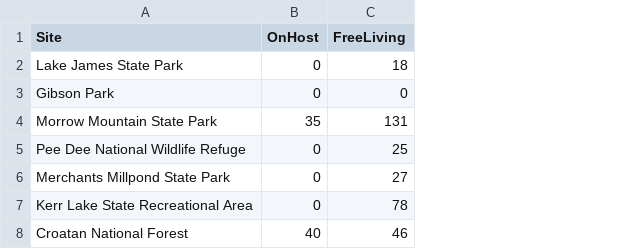
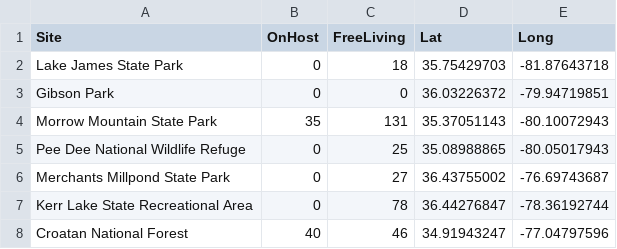
Before and after one commit to klapierre/UNCG_DataWrangling, a CSV file: Reuben Garshong Chigger Collection Data.csv, drawn as a sheet; the diff names each change by its address in the sheet, - before the commit and + after, or states it on an @@ line.

Commit message:
added latitude and logitude information for the parks used as collection sites

```diff
--- a/Reuben Garshong Chigger Collection Data.csv
+++ b/Reuben Garshong Chigger Collection Data.csv
+column D (Lat), rows 2-8: 35.75429703 | 36.03226372 | 35.37051143 | 35.08988865 | 36.43755002 | 36.44276847 | 34.91943247
+column E (Long), rows 2-8: -81.87643718 | -79.94719851 | -80.10072943 | -80.05017943 | -76.69743687 | -78.36192744 | -77.04797596
```
